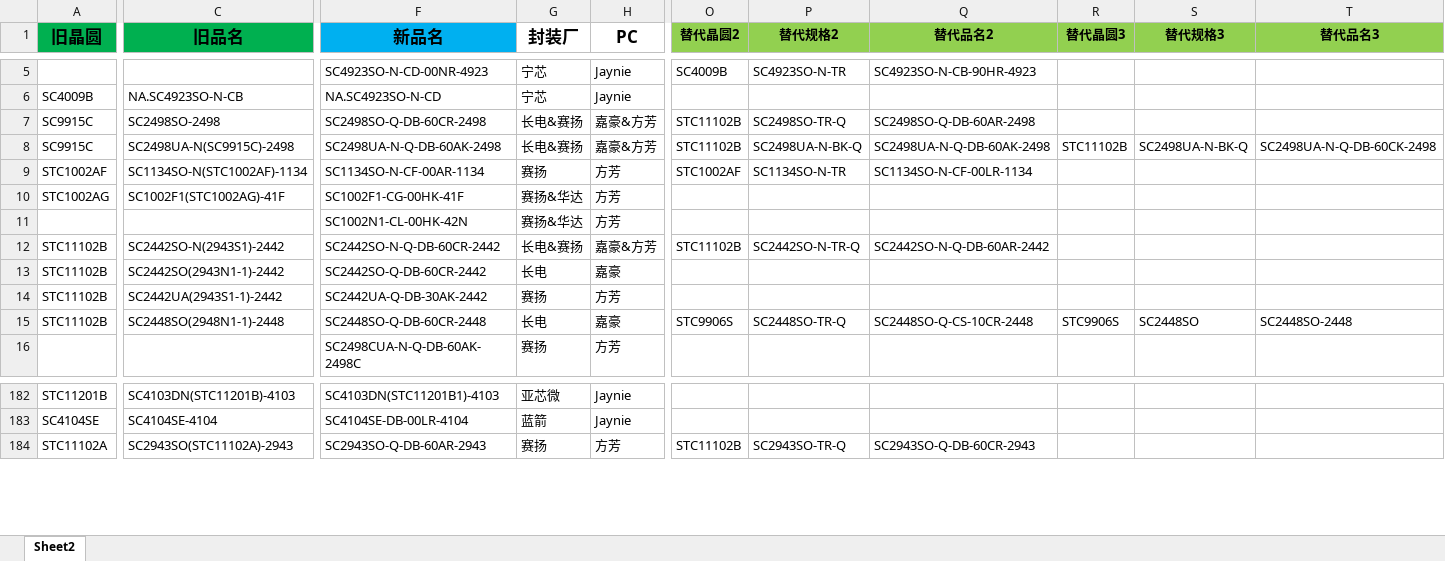
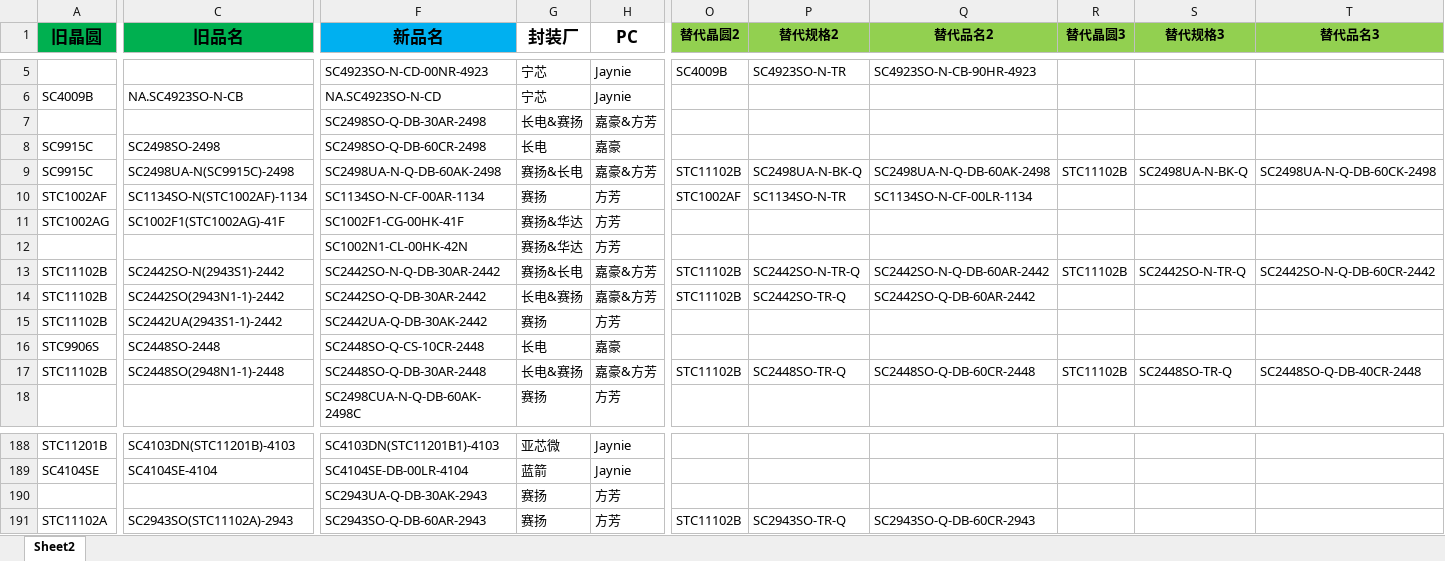
Before and after one commit to TTTriste06/Auto-Replace, an Excel workbook: 新旧料号.xlsx, sheet Sheet2, drawn as a sheet; only a part is shown, gaps mark what is left out; values as stored, in another font and other column widths than the file's, no borders; conditional formats not drawn; addresses are those after the commit; rows hold the shown columns only; the diff covers the shown part only; the diff names each change by its address in the sheet, - before the commit and + after, or states it on an @@ line.

```diff
--- a/新旧料号.xlsx (sheet Sheet2)
+++ b/新旧料号.xlsx (sheet Sheet2)
+row 7:  |  | SC2498SO-Q-DB-30AR-2498 | 长电&赛扬 | 嘉豪&方芳
-G8 (封装厂): 长电&赛扬
+G8 (封装厂): 长电
-H8 (PC): 嘉豪&方芳
+H8 (PC): 嘉豪
-O8 (替代晶圆2): STC11102B
+O8 (替代晶圆2): (empty)
-P8 (替代规格2): SC2498SO-TR-Q
+P8 (替代规格2): (empty)
-Q8 (替代品名2): SC2498SO-Q-DB-60AR-2498
+Q8 (替代品名2): (empty)
-G9 (封装厂): 长电&赛扬
+G9 (封装厂): 赛扬&长电
-F13 (新品名): SC2442SO-N-Q-DB-60CR-2442
+F13 (新品名): SC2442SO-N-Q-DB-30AR-2442
-G13 (封装厂): 长电&赛扬
+G13 (封装厂): 赛扬&长电
-R13 (替代晶圆3): (empty)
+R13 (替代晶圆3): STC11102B
-S13 (替代规格3): (empty)
+S13 (替代规格3): SC2442SO-N-TR-Q
-T13 (替代品名3): (empty)
+T13 (替代品名3): SC2442SO-N-Q-DB-60CR-2442
-F14 (新品名): SC2442SO-Q-DB-60CR-2442
+F14 (新品名): SC2442SO-Q-DB-30AR-2442
-G14 (封装厂): 长电
+G14 (封装厂): 长电&赛扬
-H14 (PC): 嘉豪
+H14 (PC): 嘉豪&方芳
-O14 (替代晶圆2): (empty)
+O14 (替代晶圆2): STC11102B
-P14 (替代规格2): (empty)
+P14 (替代规格2): SC2442SO-TR-Q
-Q14 (替代品名2): (empty)
+Q14 (替代品名2): SC2442SO-Q-DB-60AR-2442
+row 16: STC9906S | SC2448SO-2448 | SC2448SO-Q-CS-10CR-2448 | 长电 | 嘉豪
-F17 (新品名): SC2448SO-Q-DB-60CR-2448
+F17 (新品名): SC2448SO-Q-DB-30AR-2448
-G17 (封装厂): 长电
+G17 (封装厂): 长电&赛扬
-H17 (PC): 嘉豪
+H17 (PC): 嘉豪&方芳
-O17 (替代晶圆2): STC9906S
+O17 (替代晶圆2): STC11102B
-Q17 (替代品名2): SC2448SO-Q-CS-10CR-2448
+Q17 (替代品名2): SC2448SO-Q-DB-60CR-2448
-R17 (替代晶圆3): STC9906S
+R17 (替代晶圆3): STC11102B
-S17 (替代规格3): SC2448SO
+S17 (替代规格3): SC2448SO-TR-Q
-T17 (替代品名3): SC2448SO-2448
+T17 (替代品名3): SC2448SO-Q-DB-40CR-2448
+row 190:  |  | SC2943UA-Q-DB-30AK-2943 | 赛扬 | 方芳
```
Also changed, not shown: 7 added rows, 1 removed row and 75 edited cells elsewhere in this sheet.
